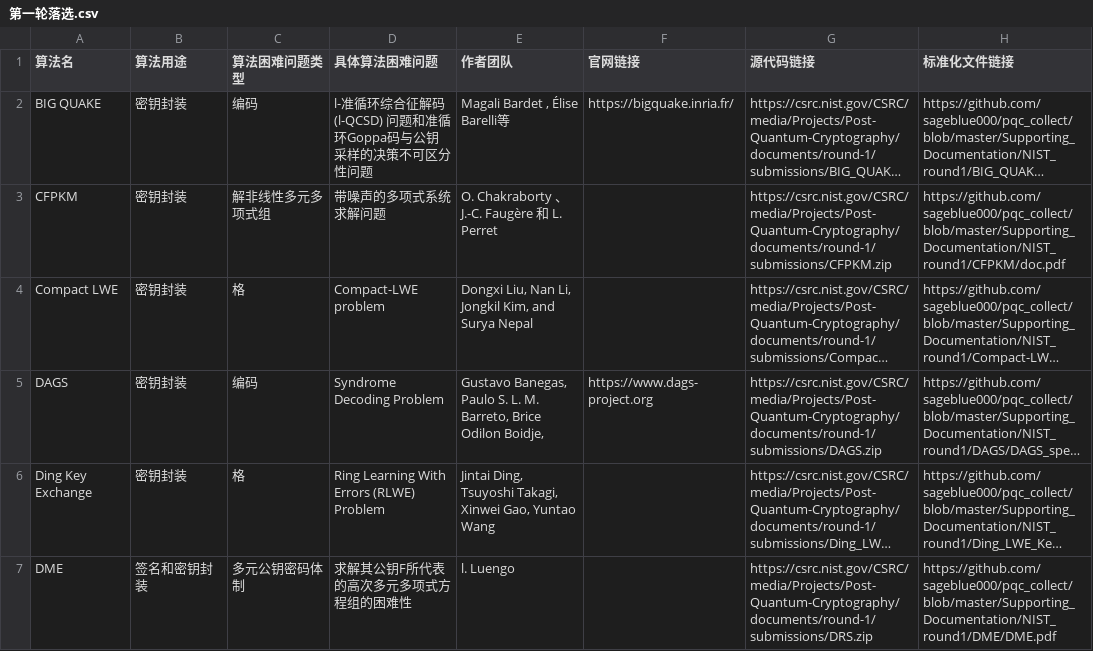
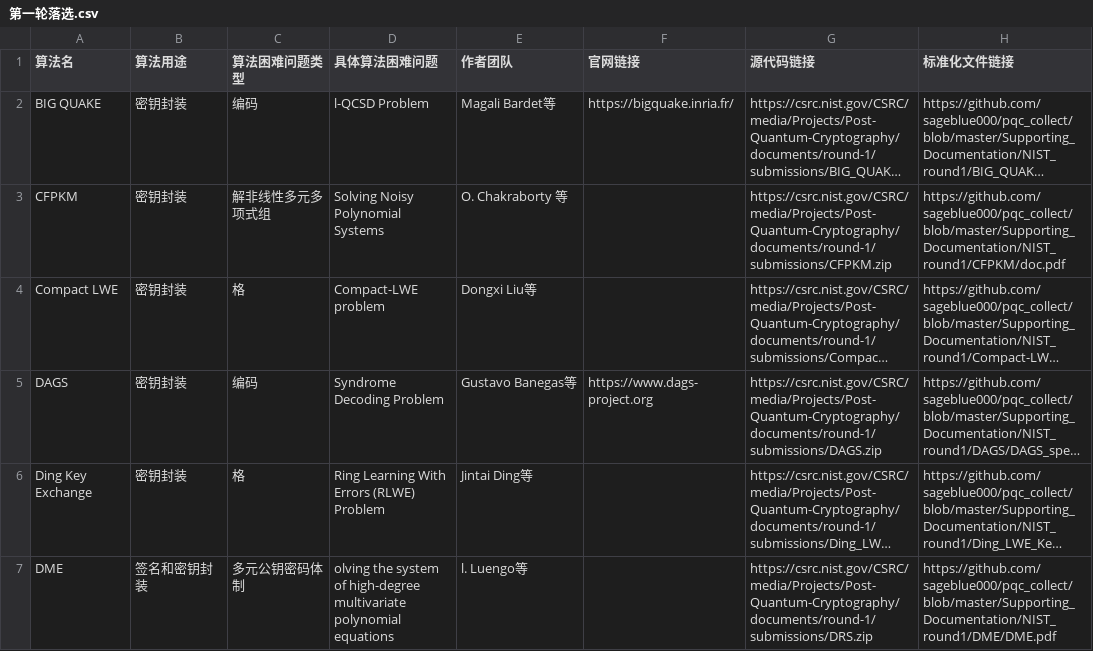
Before and after one commit to HunterChan-SR/PQC_WEB, a CSV file: 第一轮落选.csv, drawn as a sheet; only a part is shown; long unchanged cells end in …; the diff covers the shown part only; the diff names each change by its address in the sheet, - before the commit and + after, or states it on an @@ line.

```diff
--- a/第一轮落选.csv
+++ b/第一轮落选.csv
-D2 (具体算法困难问题): l-准循环综合征解码 (l-QCSD) 问题和准循环Goppa码与公钥采样的决策不可区分性问题
+D2 (具体算法困难问题): l-QCSD Problem
-E2 (作者团队): Magali Bardet , Élise Barelli等
+E2 (作者团队): Magali Bardet等
-D3 (具体算法困难问题): 带噪声的多项式系统求解问题
+D3 (具体算法困难问题): Solving Noisy Polynomial Systems
-E3 (作者团队): O. Chakraborty 、J.-C. Faugère 和 L. Perret
+E3 (作者团队): O. Chakraborty 等
-E4 (作者团队): Dongxi Liu, Nan Li, Jongkil Kim, and Surya Nepal
+E4 (作者团队): Dongxi Liu等
-E5 (作者团队): Gustavo Banegas, Paulo S. L. M. Barreto, Brice Odilon Boidje,
+E5 (作者团队): Gustavo Banegas等
-E6 (作者团队): Jintai Ding, Tsuyoshi Takagi, Xinwei Gao, Yuntao Wang
+E6 (作者团队): Jintai Ding等
-D7 (具体算法困难问题): 求解其公钥F所代表的高次多元多项式方程组的困难性
+D7 (具体算法困难问题): olving the system of high-degree multivariate polynomial equations
-E7 (作者团队): l. Luengo
+E7 (作者团队): l. Luengo等
```
Also changed, not shown: 52 edited cells elsewhere in this file, 第四轮落选.csv, 额外第二轮入选.csv, 17 other files.
